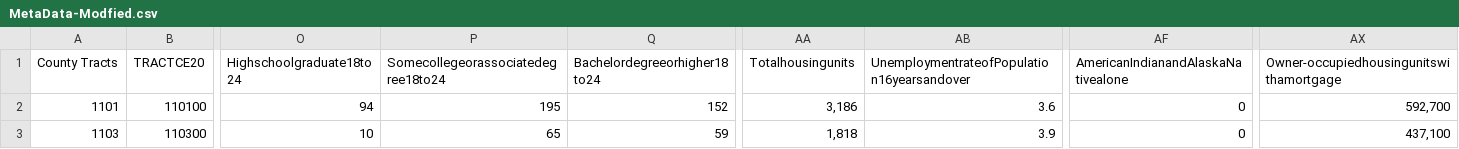
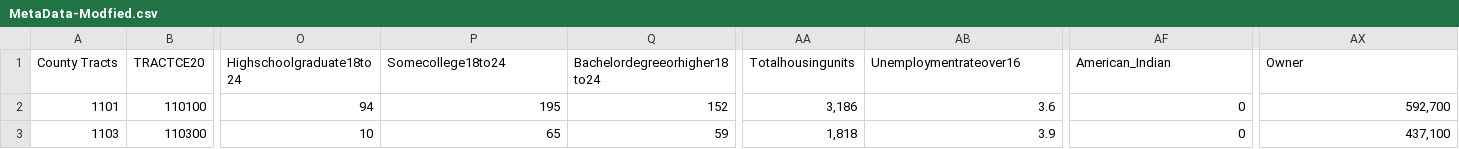
Before and after one commit to ss4692ss/AI, a CSV file: MetaData-Modfied.csv, drawn as a sheet; only a part is shown, gaps mark what is left out; the diff names each change by its address in the sheet, - before the commit and + after, or states it on an @@ line.

```diff
--- a/MetaData-Modfied.csv
+++ b/MetaData-Modfied.csv
-P1: Somecollegeorassociatedegree18to24
+P1: Somecollege18to24
-AB1: UnemploymentrateofPopulation16yearsandover
+AB1: Unemploymentrateover16
-AF1: AmericanIndianandAlaskaNativealone
+AF1: American_Indian
-AX1: Owner-occupiedhousingunitswithamortgage
+AX1: Owner
```
Also changed, not shown: 10 other files.
